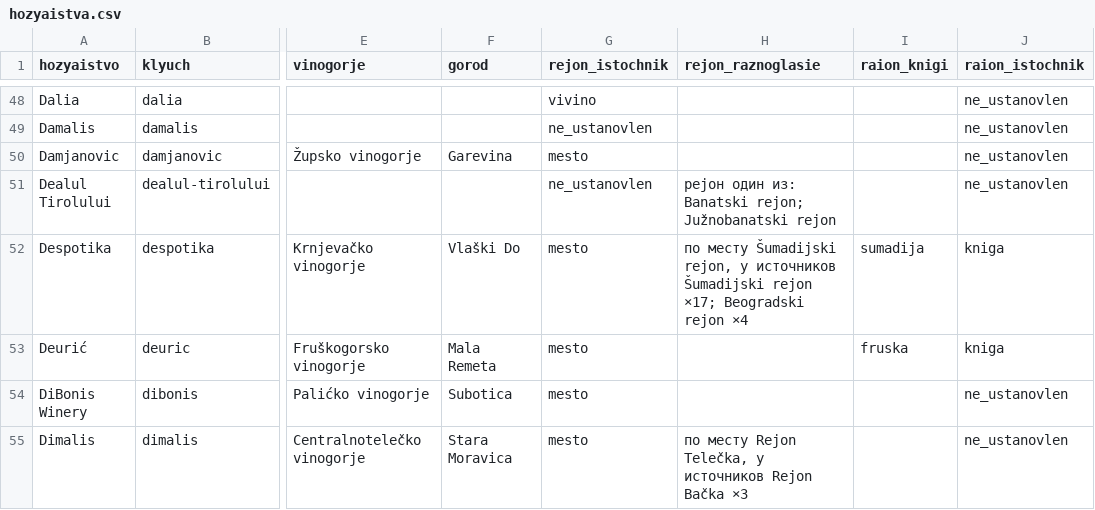
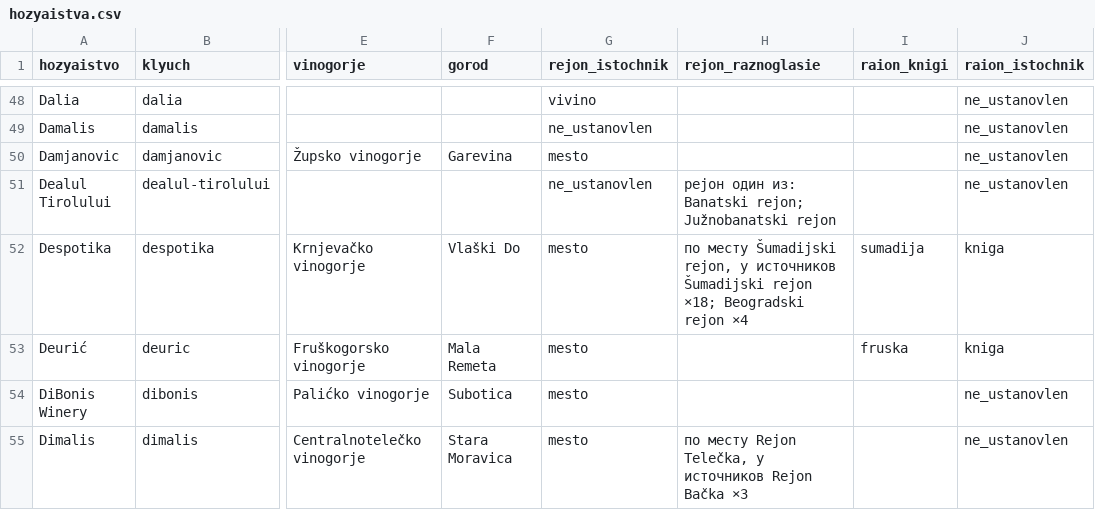
Before and after one commit to serbianwines/serbianwines.github.io, a CSV file: _rabota/rejtingi/hozyaistva.csv, drawn as a sheet; only a part is shown, gaps mark what is left out; the diff covers the shown part only; the diff names each change by its address in the sheet, - before the commit and + after, or states it on an @@ line.

```diff
--- a/_rabota/rejtingi/hozyaistva.csv
+++ b/_rabota/rejtingi/hozyaistva.csv
-H52 (rejon_raznoglasie): …Šumadijski rejon ×17; Beogradski rejon…
+H52 (rejon_raznoglasie): …Šumadijski rejon ×18; Beogradski rejon…
```
Also changed, not shown: 21 edited cells elsewhere in this file, _rabota/rejtingi/vina.csv, 7 other files.
